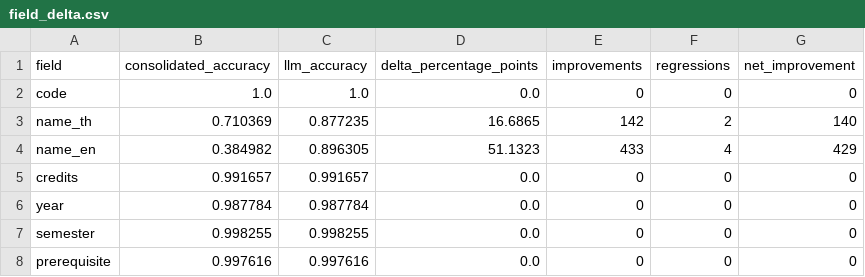
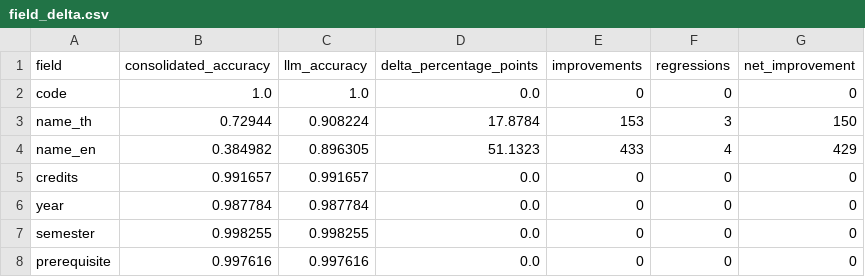
Before and after one commit to SalapaoXN/isd-2026-curriculum_2_cucumber, a CSV file: reports/eval_comparison/field_delta.csv, drawn as a sheet.

```diff
--- a/reports/eval_comparison/field_delta.csv
+++ b/reports/eval_comparison/field_delta.csv
@@ -2,3 +2,3 @@ field,consolidated_accuracy,llm_accuracy,delta_percentage_points,improvements,re
 code,1.0,1.0,0.0,0,0,0
-name_th,0.710369,0.877235,16.6865,142,2,140
+name_th,0.72944,0.908224,17.8784,153,3,150
 name_en,0.384982,0.896305,51.1323,433,4,429
```
Also changed, not shown: reports/eval_comparison/transitions.csv, reports/eval_consolidated/errors.csv, 13 other files.
